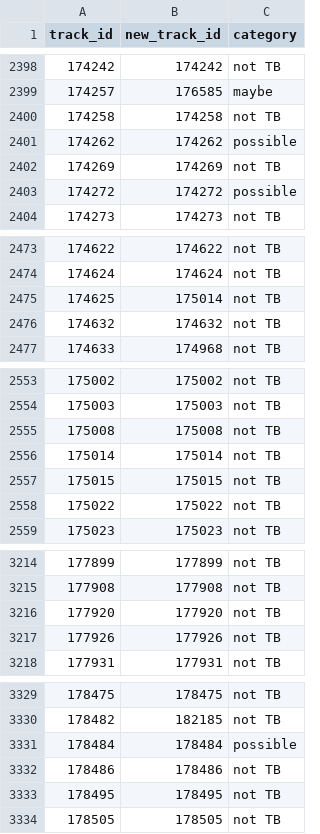
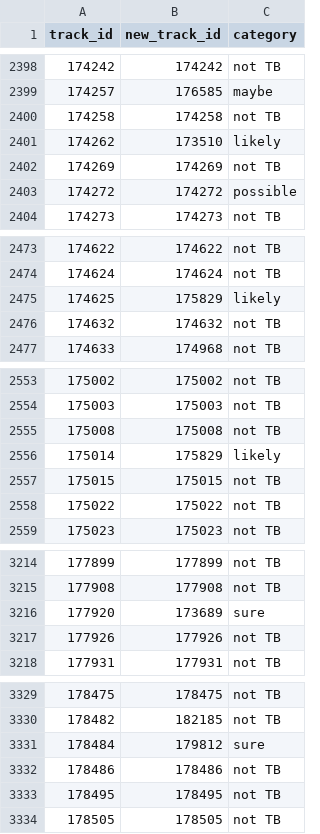
Before and after one commit to nbanho/tb_patient_flows, a CSV file: data-clean/tracking/linked-tb/2024-06-17.csv, drawn as a sheet; only a part is shown, gaps mark what is left out; the diff covers the shown part only.

Commit message:
new TB linkage

```diff
--- a/data-clean/tracking/linked-tb/2024-06-17.csv
+++ b/data-clean/tracking/linked-tb/2024-06-17.csv
@@ -2400,3 +2400,3 @@
 174258,174258,"not TB"
-174262,174262,"possible"
+174262,173510,"likely"
 174269,174269,"not TB"
@@ -2474,3 +2474,3 @@
 174624,174624,"not TB"
-174625,175014,"not TB"
+174625,175829,"likely"
 174632,174632,"not TB"
@@ -2555,3 +2555,3 @@
 175008,175008,"not TB"
-175014,175014,"not TB"
+175014,175829,"likely"
 175015,175015,"not TB"
@@ -3215,3 +3215,3 @@
 177908,177908,"not TB"
-177920,177920,"not TB"
+177920,173689,"sure"
 177926,177926,"not TB"
@@ -3330,3 +3330,3 @@
 178482,182185,"not TB"
-178484,178484,"possible"
+178484,179812,"sure"
 178486,178486,"not TB"
```
Also changed, not shown: 54 edited cells elsewhere in this file.
